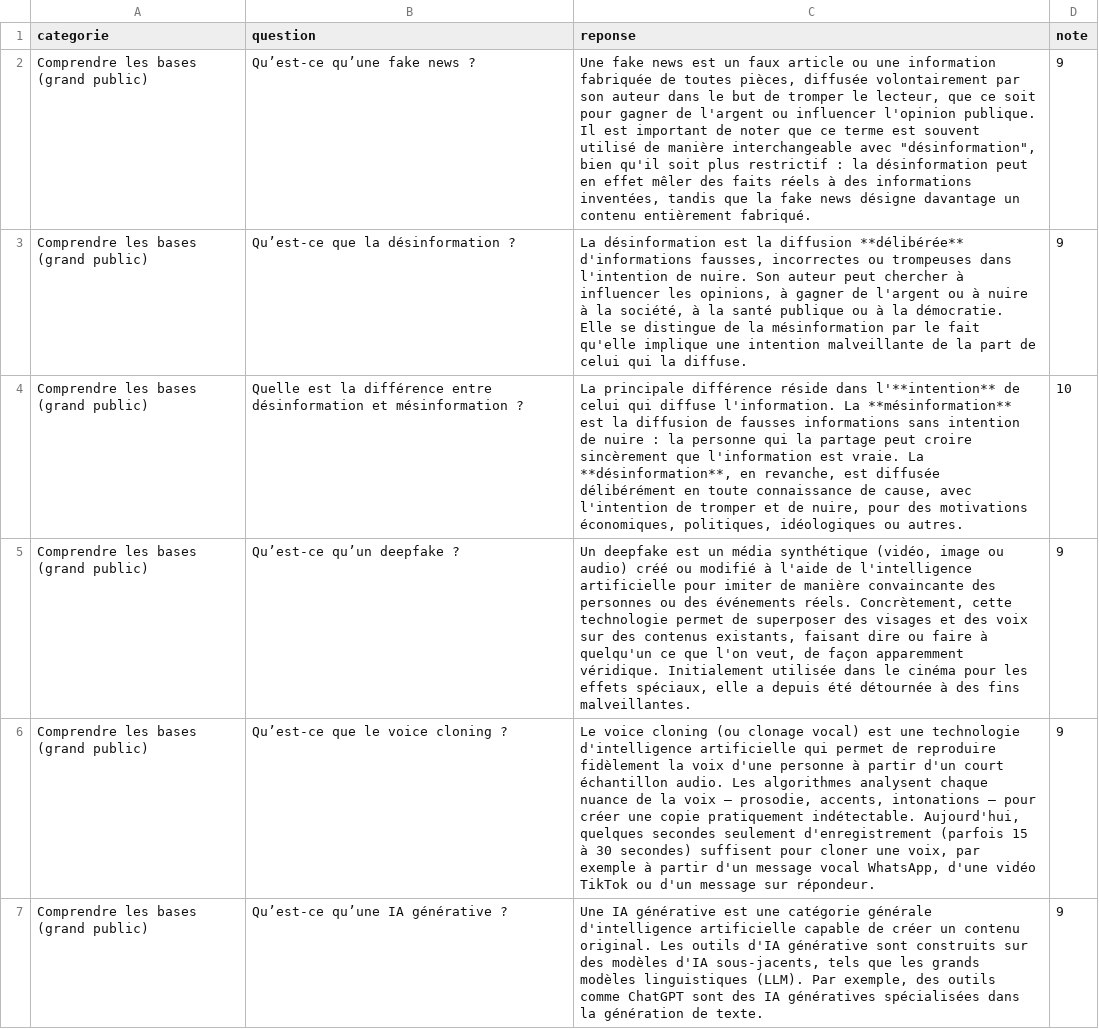
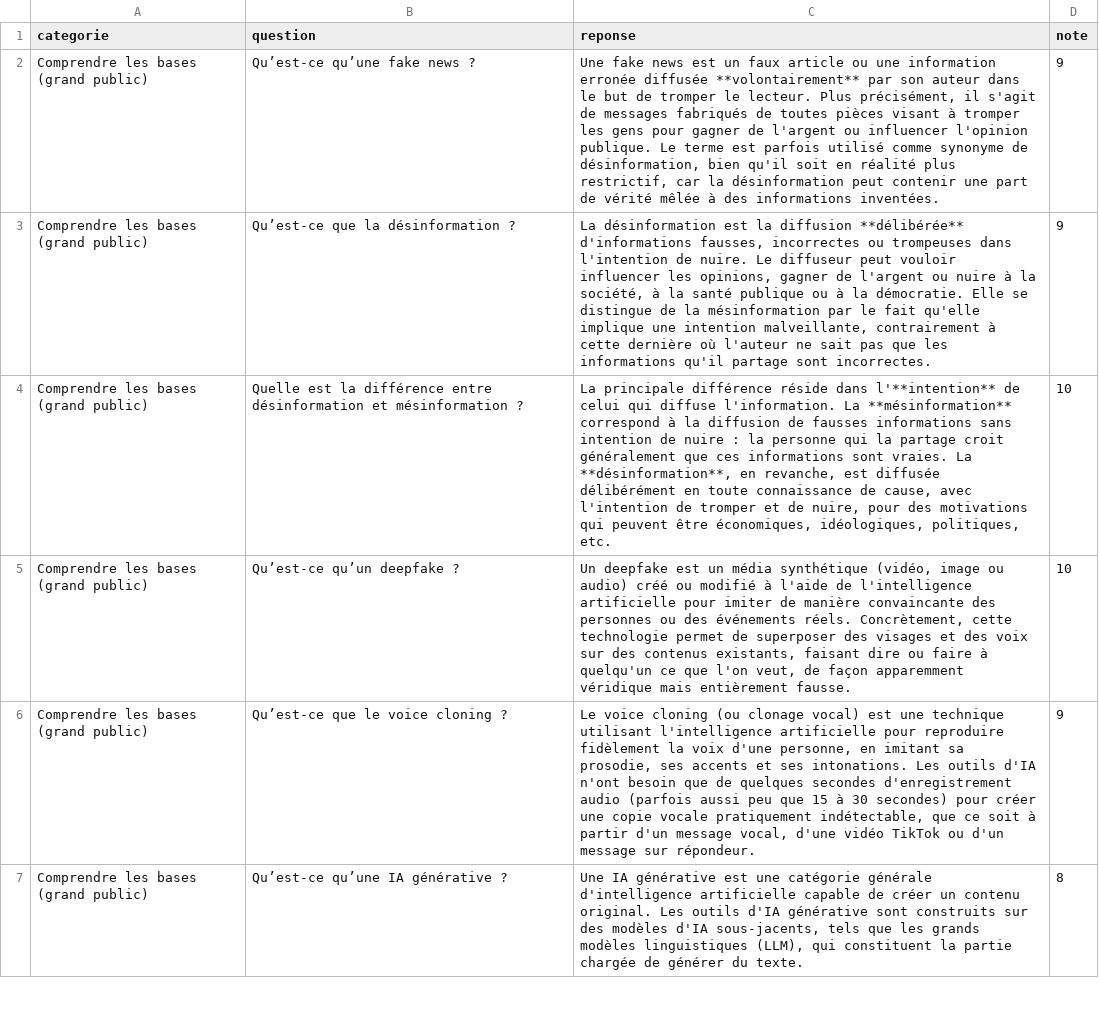
Before and after one commit to hippolytecotterot/chatbot_coverage, a CSV file: coverage.csv, drawn as a sheet; only a part is shown; the diff covers the shown part only; the diff names each change by its address in the sheet, - before the commit and + after, or states it on an @@ line.

```diff
--- a/coverage.csv
+++ b/coverage.csv
-C2 (reponse): …une information fabriquée de toutes pièces, diffusée volontairement par son auteur dans le but de tromper le lecteur, que ce soit pour gagner de l'argent ou influencer l'opinion publique. Il est important de noter que ce terme est souvent utilisé de manière interchangeable avec "désinformation", bien qu'il soit plus restrictif : la désinformation peut en effet mêler des faits réels à des informations inventées, tandis que la fake news désigne davantage un contenu entièrement fabriqué.
+C2 (reponse): …une information erronée diffusée **volontairement** par son auteur dans le but de tromper le lecteur. Plus précisément, il s'agit de messages fabriqués de toutes pièces visant à tromper les gens pour gagner de l'argent ou influencer l'opinion publique. Le terme est parfois utilisé comme synonyme de désinformation, bien qu'il soit en réalité plus restrictif, car la désinformation peut contenir une part de vérité mêlée à des informations inventées.
-C3 (reponse): …de nuire. Son auteur peut chercher à influencer les opinions, à gagner de l'argent ou à nuire à la société, à la santé publique ou à la démocratie. Elle se distingue de la mésinformation par le fait qu'elle implique une intention malveillante de la part de celui qui la diffuse.
+C3 (reponse): …de nuire. Le diffuseur peut vouloir influencer les opinions, gagner de l'argent ou nuire à la société, à la santé publique ou à la démocratie. Elle se distingue de la mésinformation par le fait qu'elle implique une intention malveillante, contrairement à cette dernière où l'auteur ne sait pas que les informations qu'il partage sont incorrectes.
-C4 (reponse): …La **mésinformation** est la diffusion de fausses informations sans intention de nuire : la personne qui la partage peut croire sincèrement que l'information est vraie. La **désinformation**, en revanche, est diffusée délibérément en toute connaissance de cause, avec l'intention de tromper et de nuire, pour des motivations économiques, politiques, idéologiques ou autres.
+C4 (reponse): …La **mésinformation** correspond à la diffusion de fausses informations sans intention de nuire : la personne qui la partage croit généralement que ces informations sont vraies. La **désinformation**, en revanche, est diffusée délibérément en toute connaissance de cause, avec l'intention de tromper et de nuire, pour des motivations qui peuvent être économiques, idéologiques, politiques, etc.
-C5 (reponse): …façon apparemment véridique. Initialement utilisée dans le cinéma pour les effets spéciaux, elle a depuis été détournée à des fins malveillantes.
+C5 (reponse): …façon apparemment véridique mais entièrement fausse.
-D5 (note): 9
+D5 (note): 10
-C6 (reponse): …est une technologie d'intelligence artificielle qui permet de reproduire fidèlement la voix d'une personne à partir d'un court échantillon audio. Les algorithmes analysent chaque nuance de la voix — prosodie, accents, intonations — pour créer une copie pratiquement indétectable. Aujourd'hui, quelques secondes seulement d'enregistrement (parfois 15 à 30 secondes) suffisent pour cloner une voix, par exemple à partir d'un message vocal WhatsApp, d'une vidéo…
+C6 (reponse): …est une technique utilisant l'intelligence artificielle pour reproduire fidèlement la voix d'une personne, en imitant sa prosodie, ses accents et ses intonations. Les outils d'IA n'ont besoin que de quelques secondes d'enregistrement audio (parfois aussi peu que 15 à 30 secondes) pour créer une copie vocale pratiquement indétectable, que ce soit à partir d'un message vocal, d'une vidéo…
-C7 (reponse): …modèles linguistiques (LLM). Par exemple, des outils comme ChatGPT sont des IA génératives spécialisées dans la génération de texte.
+C7 (reponse): …modèles linguistiques (LLM), qui constituent la partie chargée de générer du texte.
-D7 (note): 9
+D7 (note): 8
```
Also changed, not shown: 145 edited cells elsewhere in this file, 6 other files.
